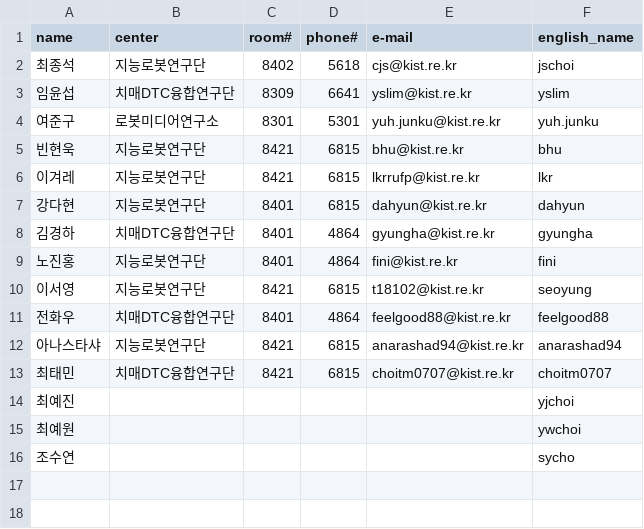
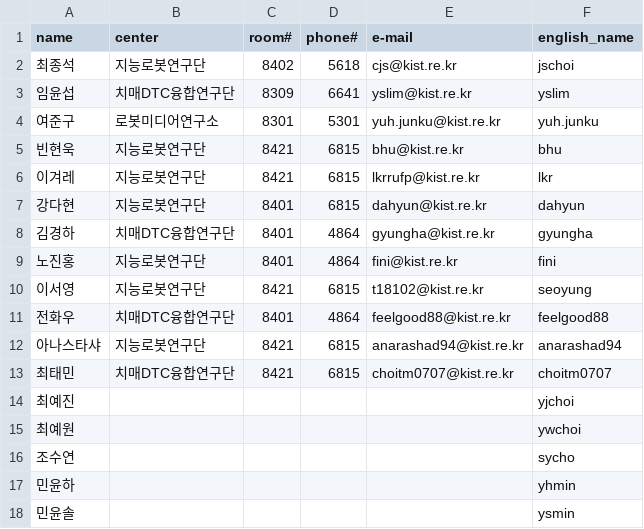
Before and after one commit to cjs0818/Face_Detect, a CSV file: RMI_researchers.csv, drawn as a sheet.

```diff
--- a/RMI_researchers.csv
+++ b/RMI_researchers.csv
@@ -16 +16,3 @@
 조수연,,,,,sycho
+민윤하,,,,,yhmin
+민윤솔,,,,,ysmin
```
Also changed, not shown: 17 other files.
